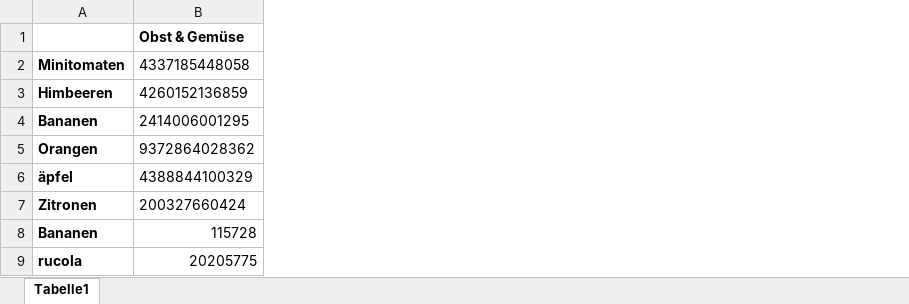
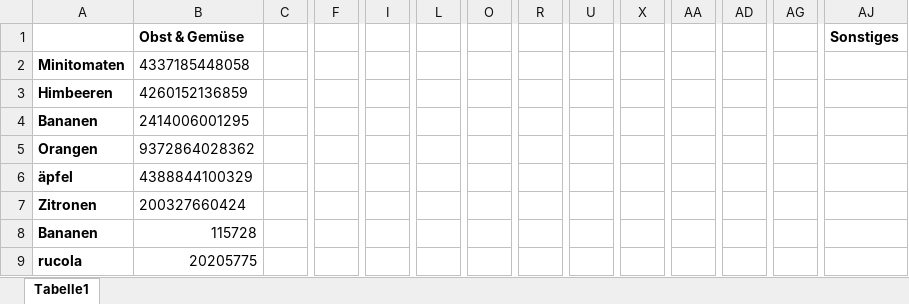
Before and after one commit to prehe/ScannerMarket, an Excel workbook: static/product_barcodes.xlsx, sheet Tabelle1, drawn as a sheet; only a part is shown, gaps mark what is left out; values as stored, in another font and other column widths than the file's, no borders; removed rows and columns are numbered as before the commit, all else as after; rows hold the shown columns only; the diff names each change by its address in the sheet, - before the commit and + after, or states it on an @@ line.

```diff
--- a/static/product_barcodes.xlsx (sheet Tabelle1)
+++ b/static/product_barcodes.xlsx (sheet Tabelle1)
+column C, empty
+column F, empty
+column I, empty
+column L, empty
+column O, empty
+column R, empty
+column U, empty
+column X, empty
+column AA, empty
+column AD, empty
+column AG, empty
+column AJ, empty
-row 1:  | Obst & Gemüse
+row 1:  | Obst & Gemüse |  |  |  |  |  |  |  |  |  |  |  | Sonstiges
```
Also changed, not shown: 1 other file.
